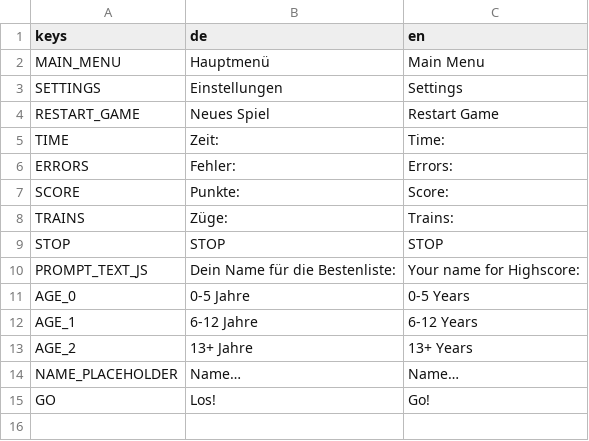
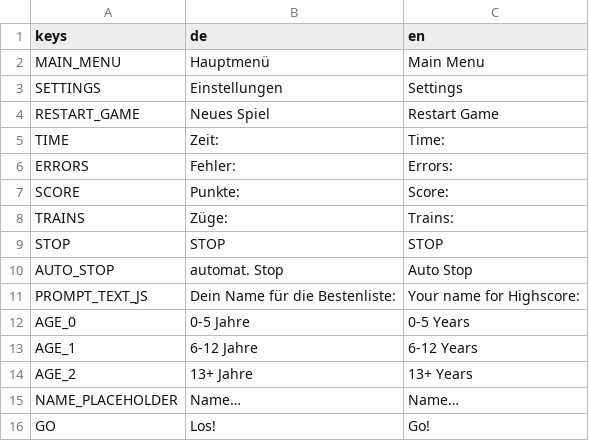
Before and after one commit to JanKoelzer/weichensteller, a CSV file: translations/game_view.csv, drawn as a sheet; the diff names each change by its address in the sheet, - before the commit and + after, or states it on an @@ line.

```diff
--- a/translations/game_view.csv
+++ b/translations/game_view.csv
+row 10: AUTO_STOP | automat. Stop | Auto Stop
```
Also changed, not shown: translations/help_menu.csv, 17 other files.
